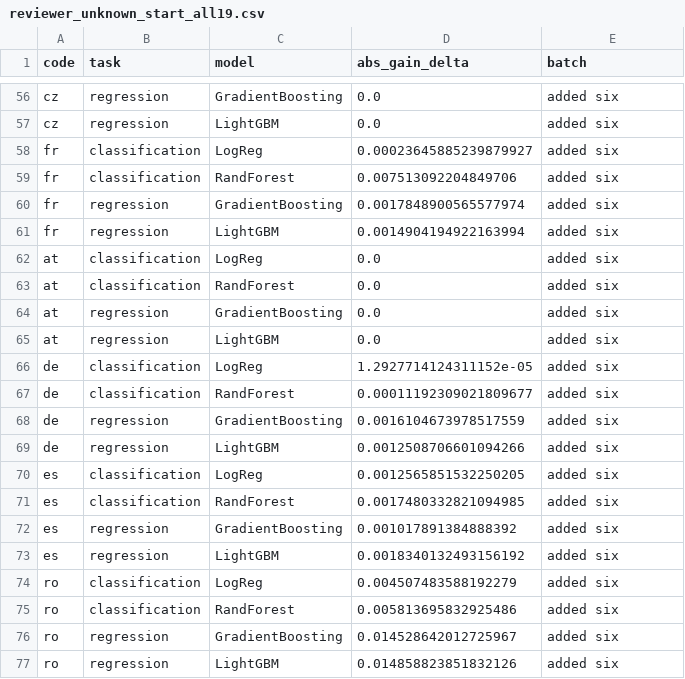
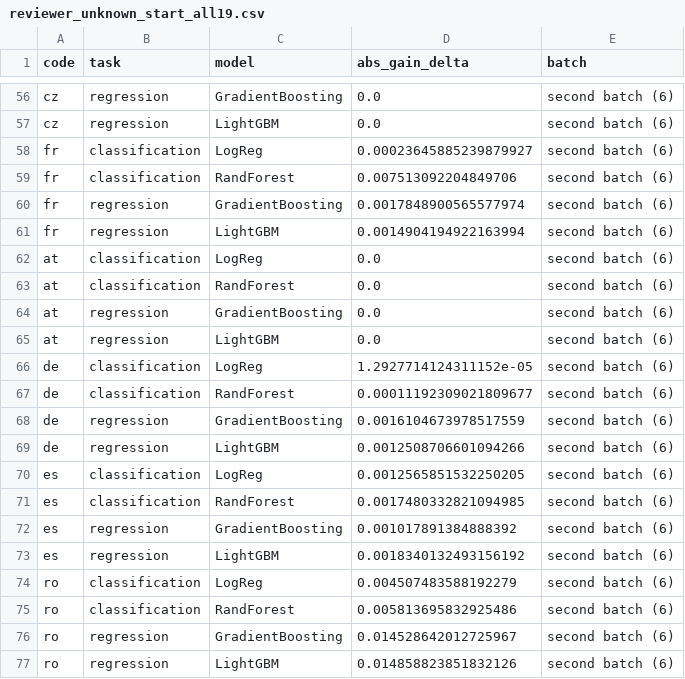
Before and after one commit to anacodicAI-labs/weather-informed-modeling, a CSV file: results/paper/reviewer_unknown_start_all19.csv, drawn as a sheet; only a part is shown, gaps mark what is left out; the diff covers the shown part only; the diff names each change by its address in the sheet, - before the commit and + after, or states it on an @@ line.

```diff
--- a/results/paper/reviewer_unknown_start_all19.csv
+++ b/results/paper/reviewer_unknown_start_all19.csv
-E56:E77 (batch): added six
+E56:E77 (batch): second batch (6)
```
Also changed, not shown: 54 edited cells elsewhere in this file, 11 other files.
